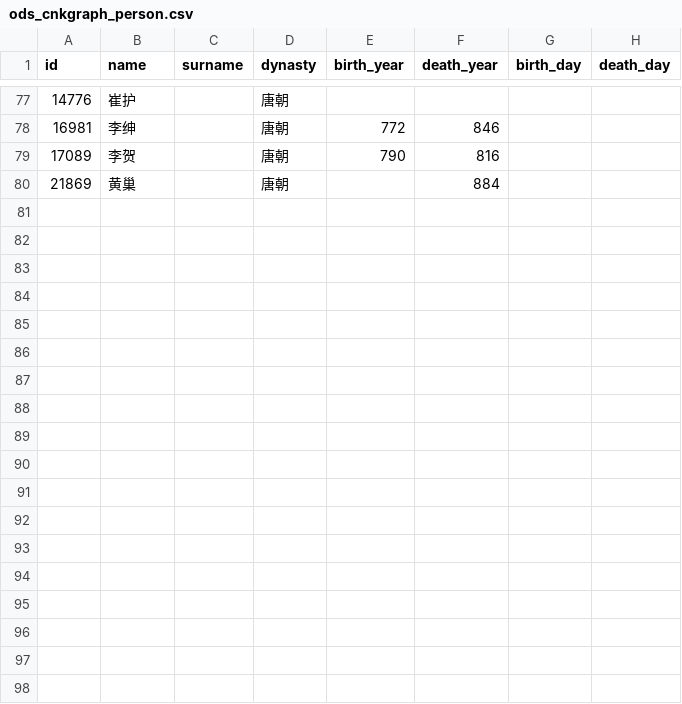
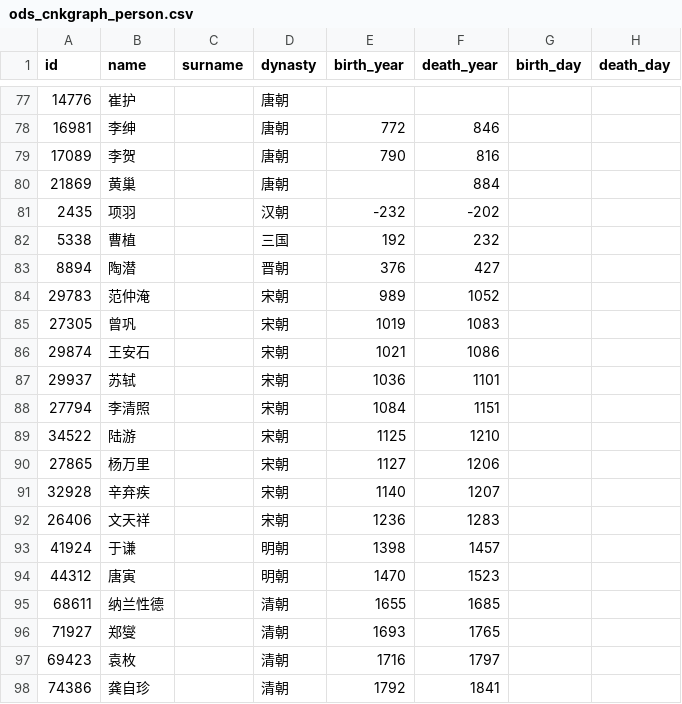
Before and after one commit to yeyangchen2009/poem300, a CSV file: cbdb/cbdb_dw/seeds/ods_cnkgraph_person.csv, drawn as a sheet; only a part is shown, gaps mark what is left out; the diff names each change by its address in the sheet, - before the commit and + after, or states it on an @@ line.

```diff
--- a/cbdb/cbdb_dw/seeds/ods_cnkgraph_person.csv
+++ b/cbdb/cbdb_dw/seeds/ods_cnkgraph_person.csv
+row 81: 2435 | 项羽 |  | 汉朝 | -232 | -202
+row 82: 5338 | 曹植 |  | 三国 | 192 | 232
+row 83: 8894 | 陶潜 |  | 晋朝 | 376 | 427
+row 84: 29783 | 范仲淹 |  | 宋朝 | 989 | 1052
+row 85: 27305 | 曾巩 |  | 宋朝 | 1019 | 1083
+row 86: 29874 | 王安石 |  | 宋朝 | 1021 | 1086
+row 87: 29937 | 苏轼 |  | 宋朝 | 1036 | 1101
+row 88: 27794 | 李清照 |  | 宋朝 | 1084 | 1151
+row 89: 34522 | 陆游 |  | 宋朝 | 1125 | 1210
+row 90: 27865 | 杨万里 |  | 宋朝 | 1127 | 1206
+row 91: 32928 | 辛弃疾 |  | 宋朝 | 1140 | 1207
+row 92: 26406 | 文天祥 |  | 宋朝 | 1236 | 1283
+row 93: 41924 | 于谦 |  | 明朝 | 1398 | 1457
+row 94: 44312 | 唐寅 |  | 明朝 | 1470 | 1523
+row 95: 68611 | 纳兰性德 |  | 清朝 | 1655 | 1685
+row 96: 71927 | 郑燮 |  | 清朝 | 1693 | 1765
+row 97: 69423 | 袁枚 |  | 清朝 | 1716 | 1797
+row 98: 74386 | 龚自珍 |  | 清朝 | 1792 | 1841
```
Also changed, not shown: cbdb/cbdb_dw/seeds/ods_cnkgraph_person_alias.csv, cbdb/cbdb_dw/seeds/ods_cnkgraph_person_hometown.csv, 5 other files.
